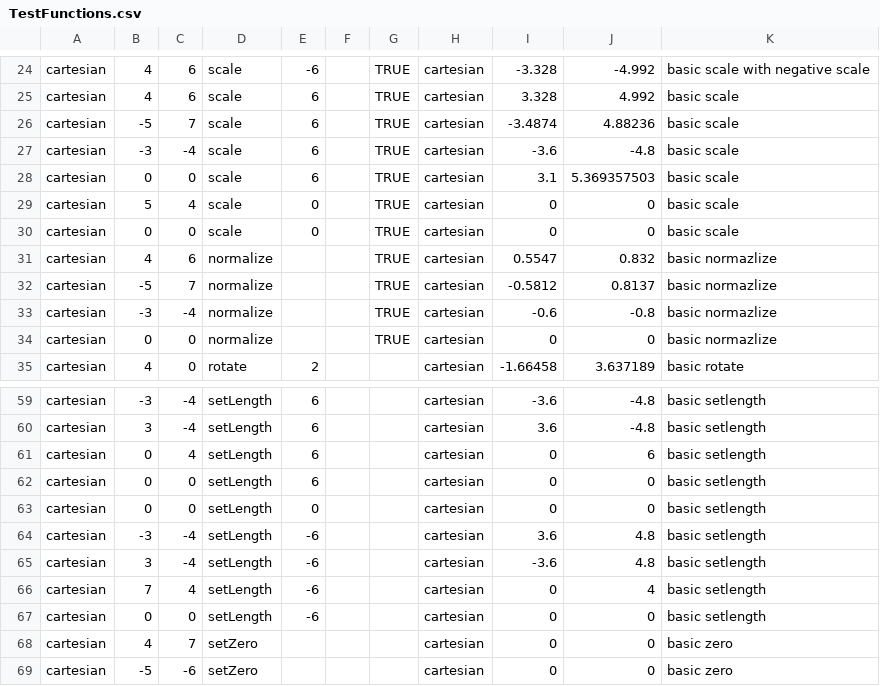
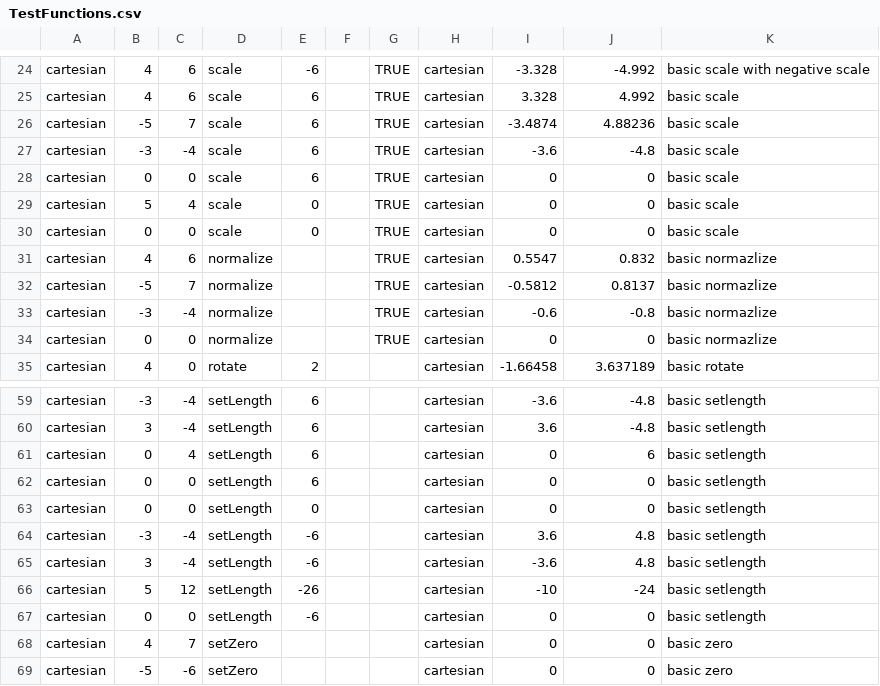
Before and after one commit to AlexanderLuasan/flocking, a CSV file: flocking/src/vector/TestFunctions.csv, drawn as a sheet; only a part is shown, gaps mark what is left out; the diff covers the shown part only.

```diff
--- a/flocking/src/vector/TestFunctions.csv
+++ b/flocking/src/vector/TestFunctions.csv
@@ -27,3 +27,3 @@ cartesian ,-5,7,scale,6,,TRUE,cartesian ,-3.4874,4.88236,basic scale
 cartesian ,-3,-4,scale,6,,TRUE,cartesian ,-3.6,-4.8,basic scale
-cartesian ,0,0,scale,6,,TRUE,cartesian ,3.1,5.369357503,basic scale
+cartesian ,0,0,scale,6,,TRUE,cartesian ,0,0,basic scale
 cartesian ,5,4,scale,0,,TRUE,cartesian ,0,0,basic scale
@@ -65,3 +65,3 @@ cartesian ,-3,-4,setLength,-6,,,cartesian ,3.6,4.8,basic setlength
 cartesian ,3,-4,setLength,-6,,,cartesian ,-3.6,4.8,basic setlength
-cartesian ,7,4,setLength,-6,,,cartesian ,0,4,basic setlength
+cartesian ,5,12,setLength,-26,,,cartesian ,-10,-24,basic setlength
 cartesian ,0,0,setLength,-6,,,cartesian ,0,0,basic setlength
```
Also changed, not shown: 10 added rows and 21 edited cells elsewhere in this file, 3 other files.
